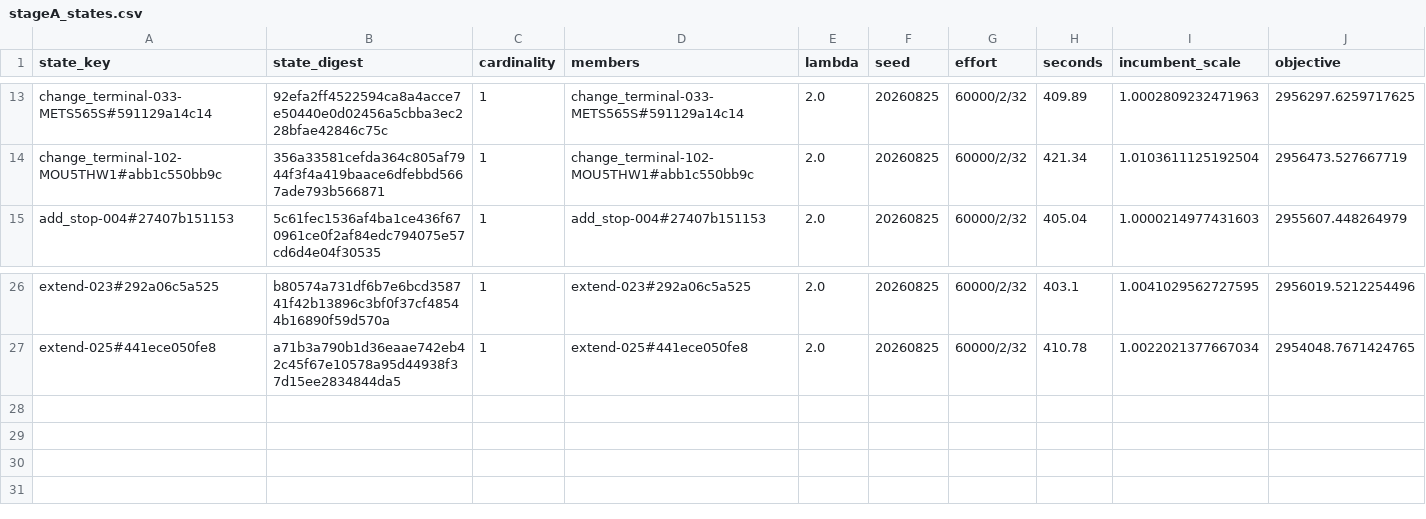
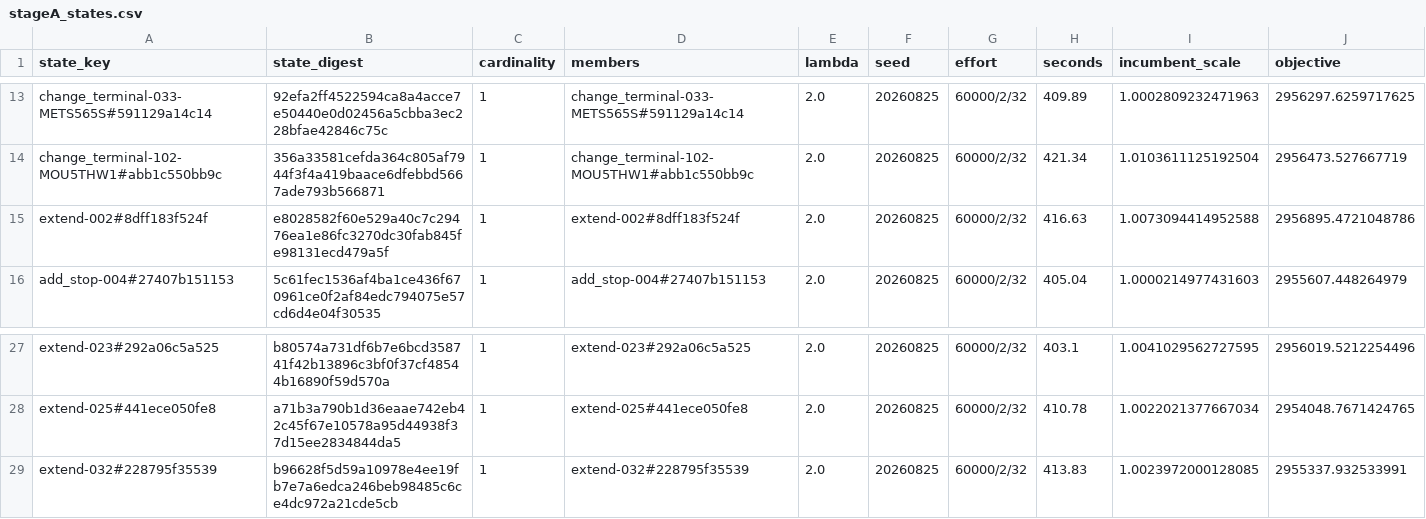
Before and after one commit to ian-gregory94/cota-route-optimization, a CSV file: outputs/exp3/stageA_states.csv, drawn as a sheet; only a part is shown, gaps mark what is left out; rows hold the shown columns only; the diff names each change by its address in the sheet, - before the commit and + after, or states it on an @@ line.

```diff
--- a/outputs/exp3/stageA_states.csv
+++ b/outputs/exp3/stageA_states.csv
+row 15: extend-002#8dff183f524f | e8028582f60e529a40c7c29476ea1e86fc3270dc30fab845fe98131ecd479a5f | 1 | extend-002#8dff183f524f | 2.0 | 20260825 | 60000/2/32 | 416.63 | 1.0073094414952588 | 2956895.4721048786
+row 29: extend-032#228795f35539 | b96628f5d59a10978e4ee19fb7e7a6edca246beb98485c6ce4dc972a21cde5cb | 1 | extend-032#228795f35539 | 2.0 | 20260825 | 60000/2/32 | 413.83 | 1.0023972000128085 | 2955337.932533991
```
Also changed, not shown: 12 other files.
